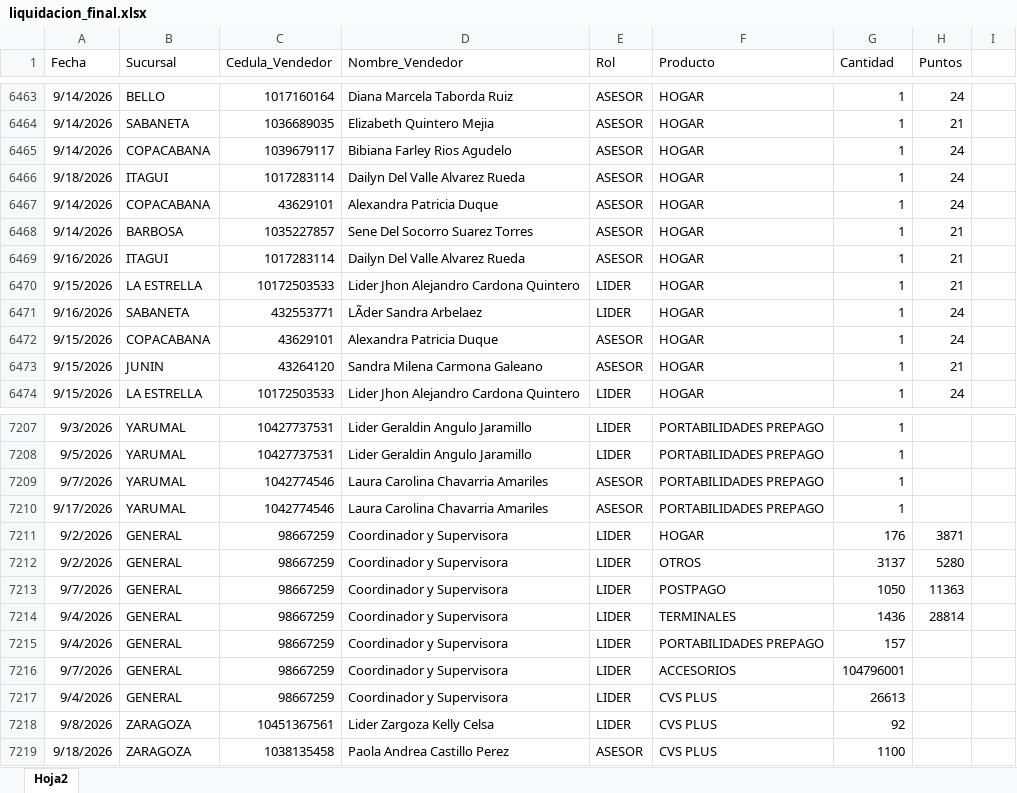
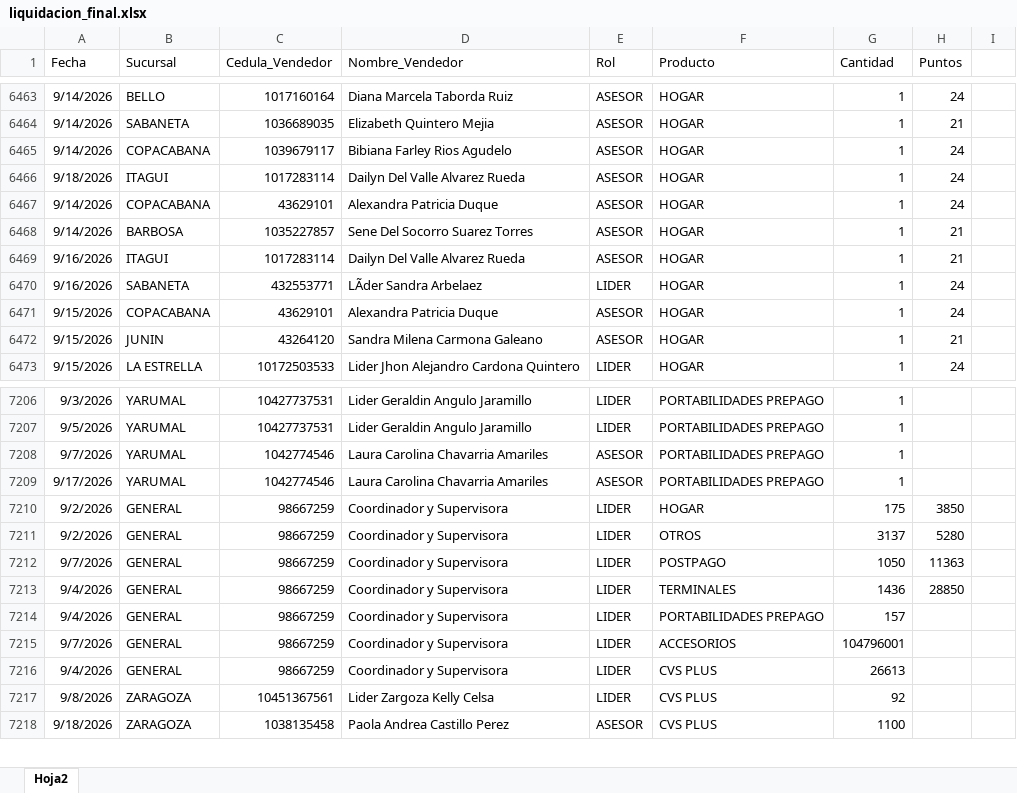
Before and after one commit to Paolam1903/CVS-Septiembre, an Excel workbook: data/liquidacion_final.xlsx, sheet Hoja2, drawn as a sheet; only a part is shown, gaps mark what is left out; values as stored, in another font and other column widths than the file's, no borders; removed rows and columns are numbered as before the commit, all else as after; the diff names each change by its address in the sheet, - before the commit and + after, or states it on an @@ line.

Commit message:
Add files via upload

```diff
--- a/data/liquidacion_final.xlsx (sheet Hoja2)
+++ b/data/liquidacion_final.xlsx (sheet Hoja2)
-row 6470: 9/15/2026 | LA ESTRELLA | 10172503533 | Lider Jhon Alejandro Cardona Quintero | LIDER | HOGAR | 1 | 21
-G7210 (Cantidad): 176
+G7210 (Cantidad): 175
-H7210 (Puntos): 3871
+H7210 (Puntos): 3850
-H7213 (Puntos): 28814
+H7213 (Puntos): 28850
```
